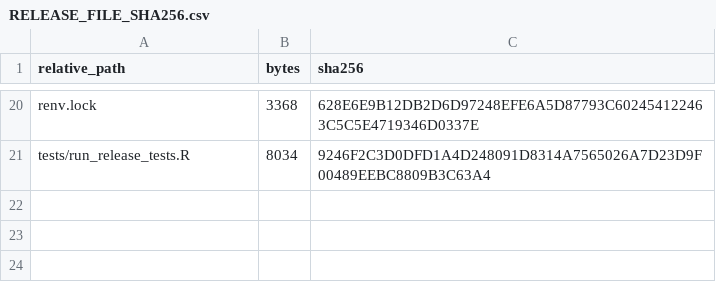
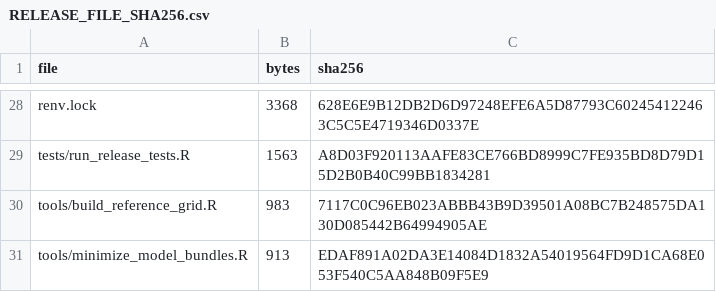
Before and after one commit to xukaifs/nhanes-alm-reference-scorer, a CSV file: RELEASE_FILE_SHA256.csv, drawn as a sheet; only a part is shown, gaps mark what is left out; the diff covers the shown part only.

Commit message:
Update scorer and models for v2.0.0
Update to the final corrected-weight 18–69-year reference models and associated scoring, documentation, validation, and reproducibility files.

```diff
--- a/RELEASE_FILE_SHA256.csv
+++ b/RELEASE_FILE_SHA256.csv
@@ -1 +1 @@
-"relative_path","bytes","sha256"
+file,bytes,sha256
@@ -21 +29,3 @@
-"tests/run_release_tests.R","8034","9246F2C3D0DFD1A4D248091D8314A7565026A7D23D9F00489EEBC8809B3C63A4"
+tests/run_release_tests.R,1563,A8D03F920113AAFE83CE766BD8999C7FE935BD8D79D15D2B0B40C99BB1834281
+tools/build_reference_grid.R,983,7117C0C96EB023ABBB43B9D39501A08BC7B248575DA130D085442B64994905AE
+tools/minimize_model_bundles.R,913,EDAF891A02DA3E14084D1832A54019564FD9D1CA68E053F540C5AA848B09F5E9
```
Also changed, not shown: 16 added rows, 8 removed rows, 1 moved row and 10 edited cells elsewhere in this file, data/valid_input_ranges.csv, models/model_manifest.csv, 22 other files.
